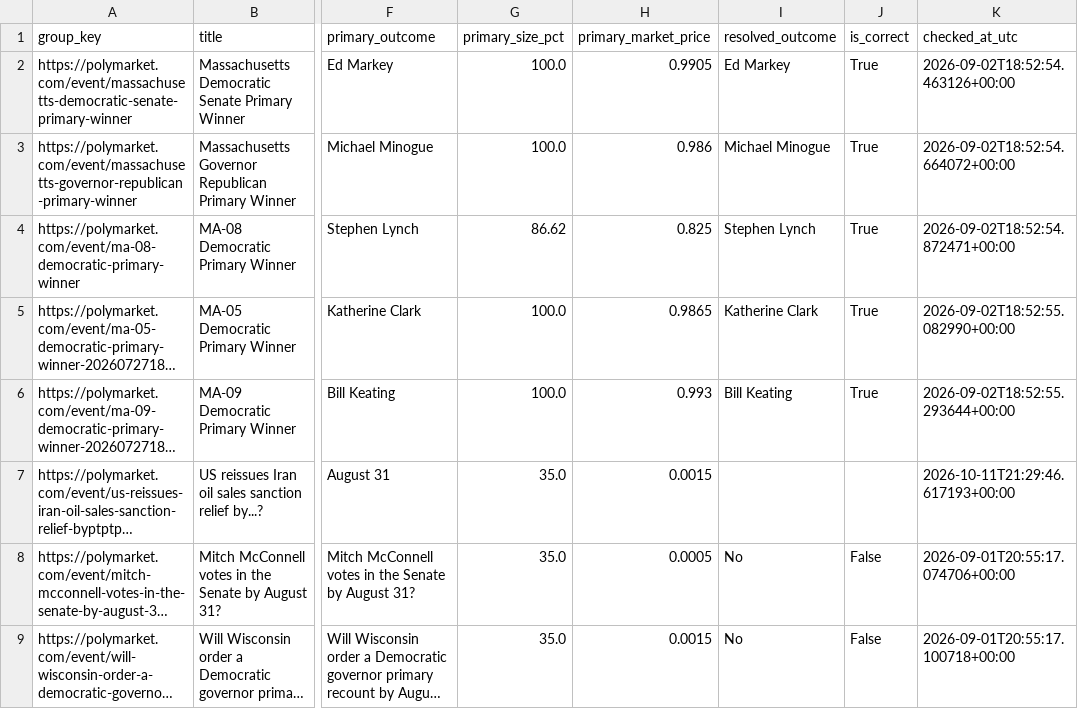
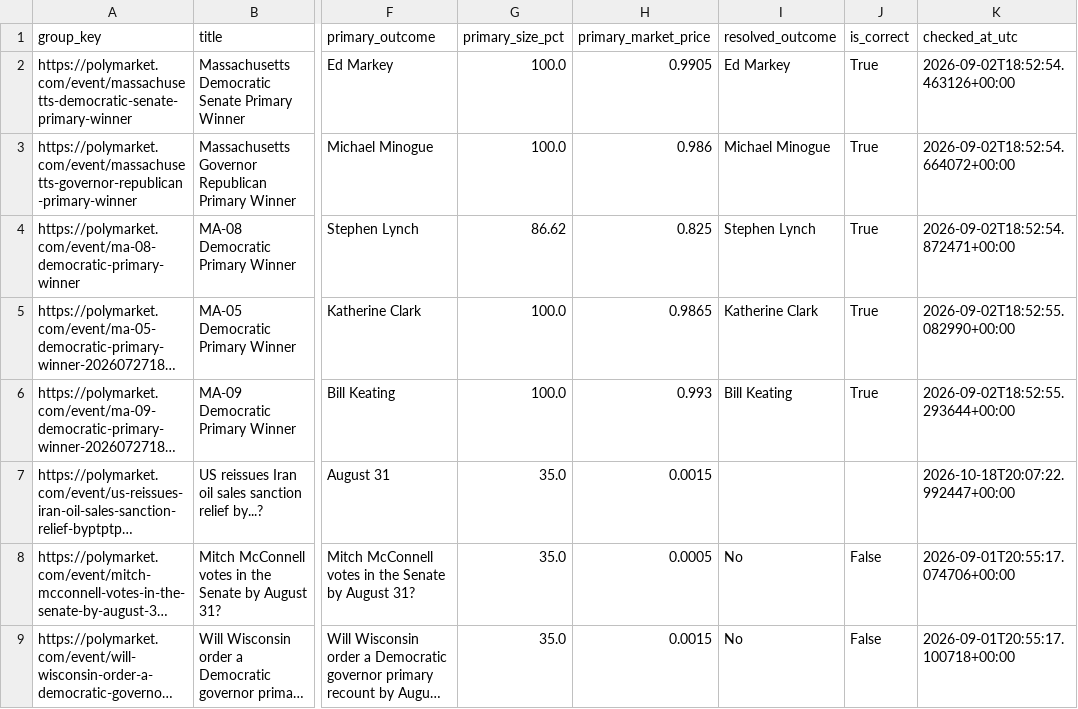
Before and after one commit to ericlamar008/PolyBet, a CSV file: predictions_resolved.csv, drawn as a sheet; only a part is shown, gaps mark what is left out; long unchanged cells end in …; the diff covers the shown part only; the diff names each change by its address in the sheet, - before the commit and + after, or states it on an @@ line.

```diff
--- a/predictions_resolved.csv
+++ b/predictions_resolved.csv
-K7 (checked_at_utc): 2026-10-11T21:29:46.617193+00:00
+K7 (checked_at_utc): 2026-10-18T20:07:22.992447+00:00
```
Also changed, not shown: 13 added rows and 34 edited cells elsewhere in this file, 1 other file.
